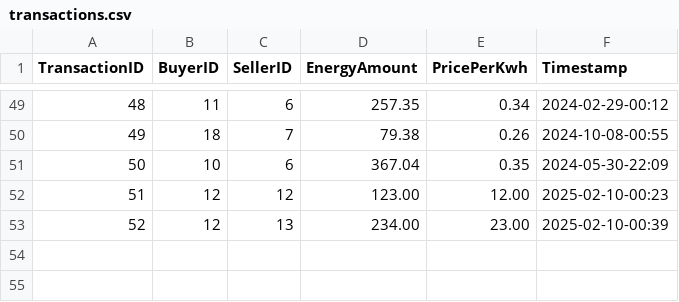
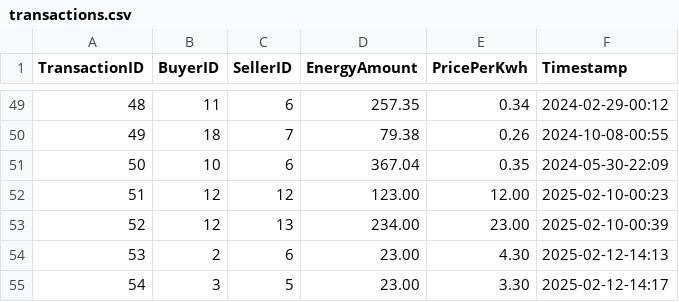
Before and after one commit to Niddzeez/Energy-Storage-Program, a CSV file: transactions.csv, drawn as a sheet; only a part is shown, gaps mark what is left out.

```diff
--- a/transactions.csv
+++ b/transactions.csv
@@ -53 +53,3 @@ TransactionID,BuyerID,SellerID,EnergyAmount,PricePerKwh,Timestamp
 52,12,13,234.00,23.00,2025-02-10-00:39
+53,2,6,23.00,4.30,2025-02-12-14:13
+54,3,5,23.00,3.30,2025-02-12-14:17
```
Also changed, not shown: 3 other files.
